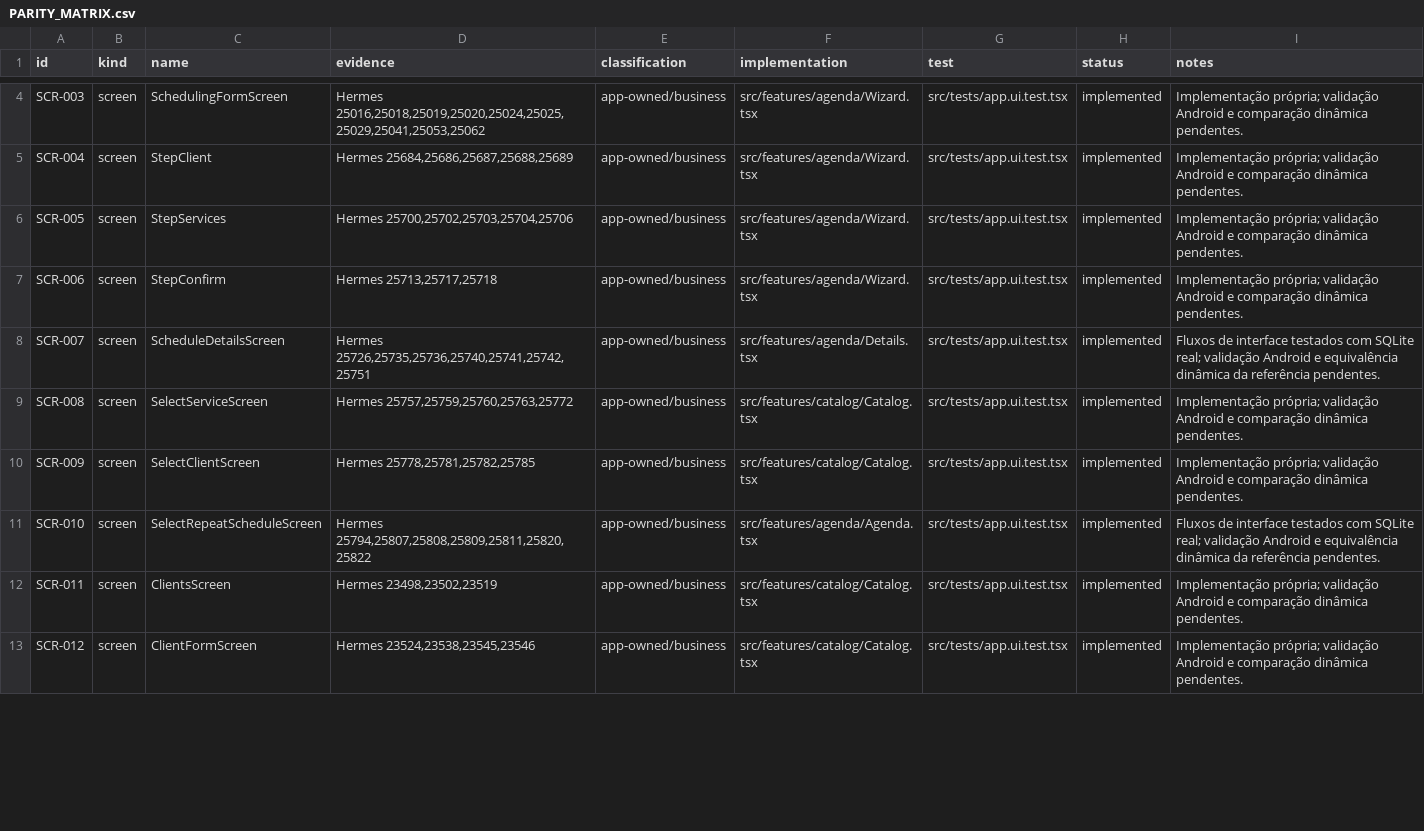
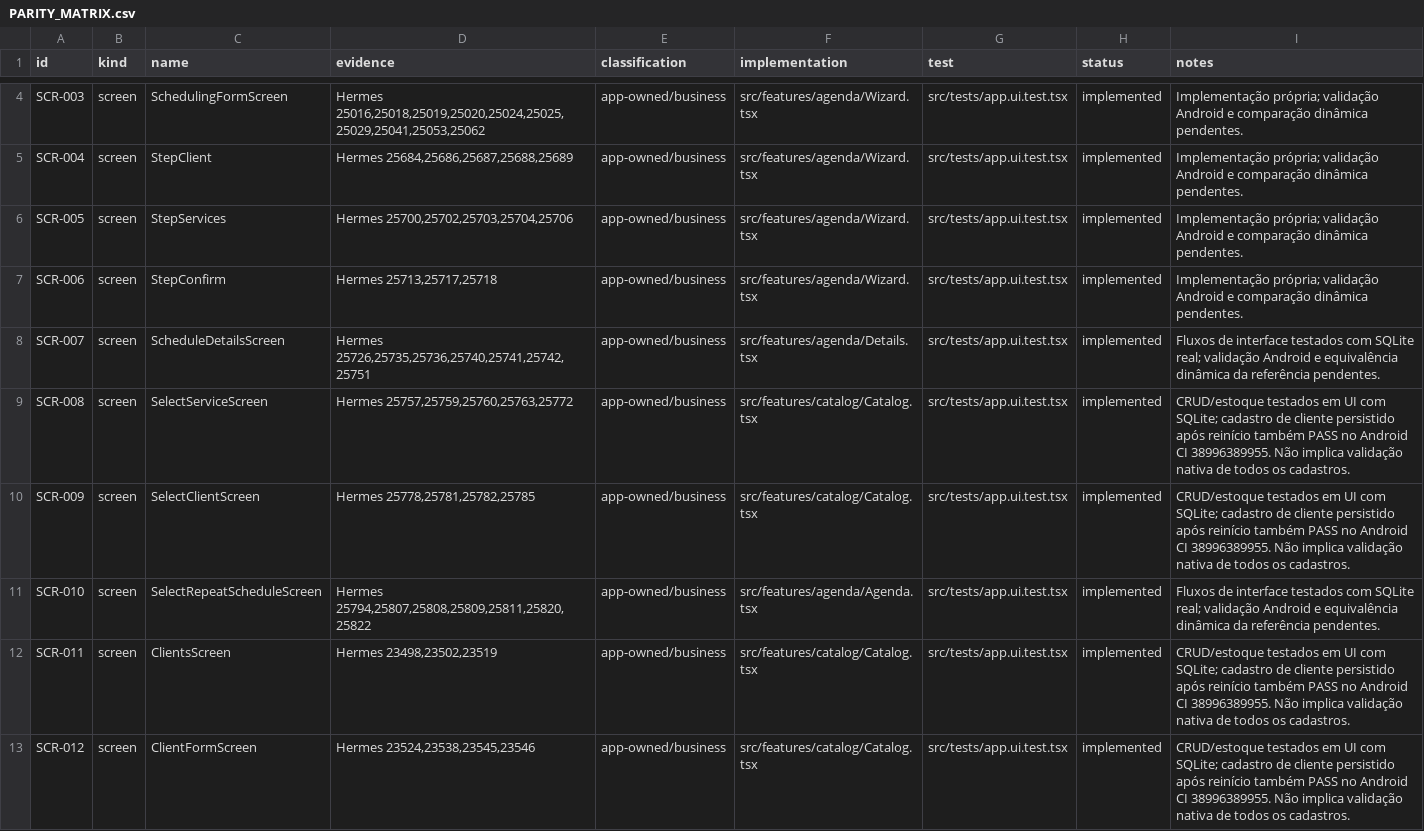
Before and after one commit to MukaSanches/Jaqnail, a CSV file: docs/PARITY_MATRIX.csv, drawn as a sheet; only a part is shown, gaps mark what is left out; the diff covers the shown part only.

Commit message:
docs: link Android persistence evidence in coverage matrix [skip ci]

```diff
--- a/docs/PARITY_MATRIX.csv
+++ b/docs/PARITY_MATRIX.csv
@@ -8,6 +8,6 @@ SCR-006,screen,StepConfirm,"Hermes 25713,25717,25718",app-owned/business,src/fea
 SCR-007,screen,ScheduleDetailsScreen,"Hermes 25726,25735,25736,25740,25741,25742,25751",app-owned/business,src/features/agenda/Details.tsx,src/tests/app.ui.test.tsx,implemented,Fluxos de interface testados com SQLite real; validação Android e equivalência dinâmica da referência pendentes.
-SCR-008,screen,SelectServiceScreen,"Hermes 25757,25759,25760,25763,25772",app-owned/business,src/features/catalog/Catalog.tsx,src/tests/app.ui.test.tsx,implemented,Implementação própria; validação Android e comparação dinâmica pendentes.
-SCR-009,screen,SelectClientScreen,"Hermes 25778,25781,25782,25785",app-owned/business,src/features/catalog/Catalog.tsx,src/tests/app.ui.test.tsx,implemented,Implementação própria; validação Android e comparação dinâmica pendentes.
+SCR-008,screen,SelectServiceScreen,"Hermes 25757,25759,25760,25763,25772",app-owned/business,src/features/catalog/Catalog.tsx,src/tests/app.ui.test.tsx,implemented,CRUD/estoque testados em UI com SQLite; cadastro de cliente persistido após reinício também PASS no Android CI 38996389955. Não implica validação nativa de todos os cadastros.
+SCR-009,screen,SelectClientScreen,"Hermes 25778,25781,25782,25785",app-owned/business,src/features/catalog/Catalog.tsx,src/tests/app.ui.test.tsx,implemented,CRUD/estoque testados em UI com SQLite; cadastro de cliente persistido após reinício também PASS no Android CI 38996389955. Não implica validação nativa de todos os cadastros.
 SCR-010,screen,SelectRepeatScheduleScreen,"Hermes 25794,25807,25808,25809,25811,25820,25822",app-owned/business,src/features/agenda/Agenda.tsx,src/tests/app.ui.test.tsx,implemented,Fluxos de interface testados com SQLite real; validação Android e equivalência dinâmica da referência pendentes.
-SCR-011,screen,ClientsScreen,"Hermes 23498,23502,23519",app-owned/business,src/features/catalog/Catalog.tsx,src/tests/app.ui.test.tsx,implemented,Implementação própria; validação Android e comparação dinâmica pendentes.
-SCR-012,screen,ClientFormScreen,"Hermes 23524,23538,23545,23546",app-owned/business,src/features/catalog/Catalog.tsx,src/tests/app.ui.test.tsx,implemented,Implementação própria; validação Android e comparação dinâmica pendentes.
+SCR-011,screen,ClientsScreen,"Hermes 23498,23502,23519",app-owned/business,src/features/catalog/Catalog.tsx,src/tests/app.ui.test.tsx,implemented,CRUD/estoque testados em UI com SQLite; cadastro de cliente persistido após reinício também PASS no Android CI 38996389955. Não implica validação nativa de todos os cadastros.
+SCR-012,screen,ClientFormScreen,"Hermes 23524,23538,23545,23546",app-owned/business,src/features/catalog/Catalog.tsx,src/tests/app.ui.test.tsx,implemented,CRUD/estoque testados em UI com SQLite; cadastro de cliente persistido após reinício também PASS no Android CI 38996389955. Não implica validação nativa de todos os cadastros.
```
Also changed, not shown: 6 edited cells elsewhere in this file.
